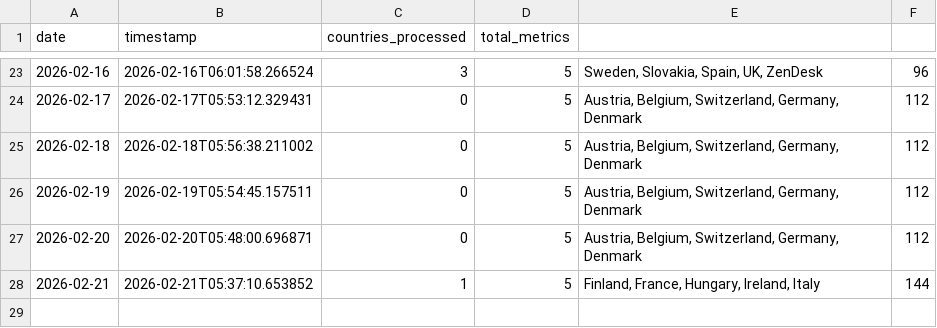
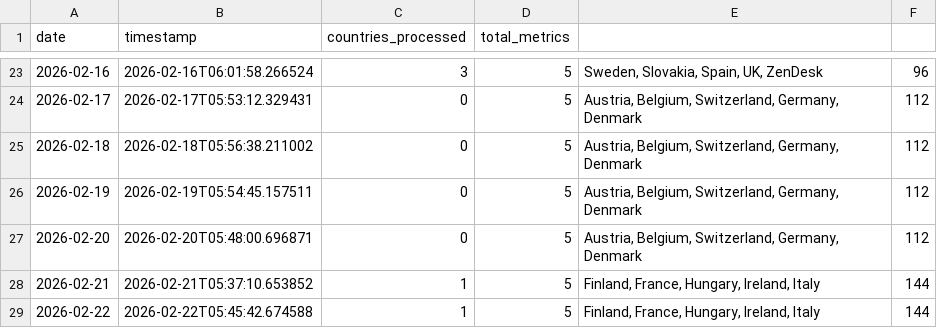
Before and after one commit to jarmoe13/clarity-harvester, a CSV file: data/history.csv, drawn as a sheet; only a part is shown, gaps mark what is left out; the diff names each change by its address in the sheet, - before the commit and + after, or states it on an @@ line.

```diff
--- a/data/history.csv
+++ b/data/history.csv
+row 29: 2026-02-22 | 2026-02-22T05:45:42.674588 | 1 | 5 | Finland, France, Hungary, Ireland, Italy | 144
```
Also changed, not shown: 1 other file.
